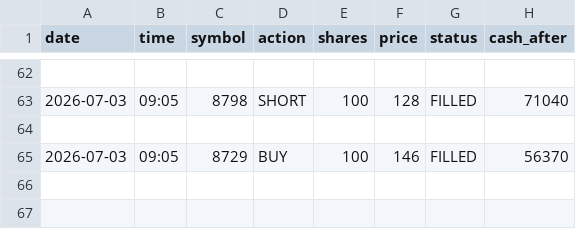
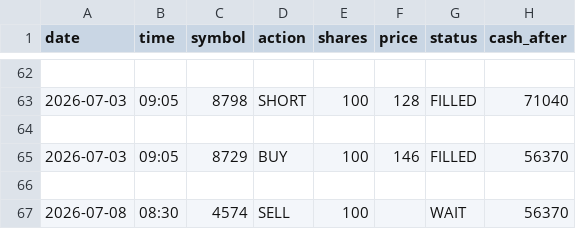
Before and after one commit to dmkn013/kabu, a CSV file: data/runs/run_001/trades.csv, drawn as a sheet; only a part is shown, gaps mark what is left out.

```diff
--- a/data/runs/run_001/trades.csv
+++ b/data/runs/run_001/trades.csv
@@ -65 +65,3 @@ date,time,symbol,action,shares,price,status,cash_after
 2026-07-03,09:05,8729,BUY,100,146,FILLED,56370
+
+2026-07-08,08:30,4574,SELL,100,,WAIT,56370
```
Also changed, not shown: data/runs/run_002/trades.csv, 3 other files.
